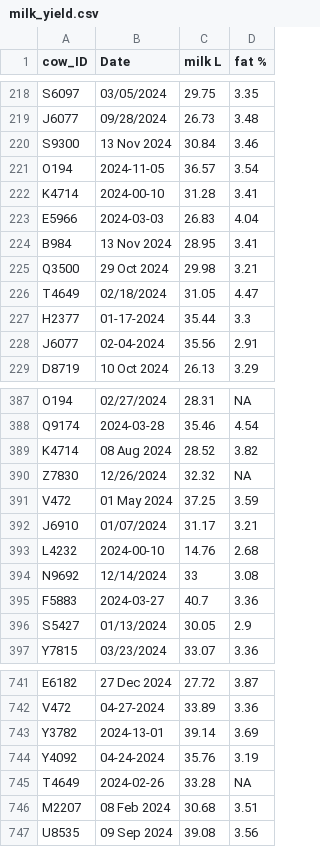
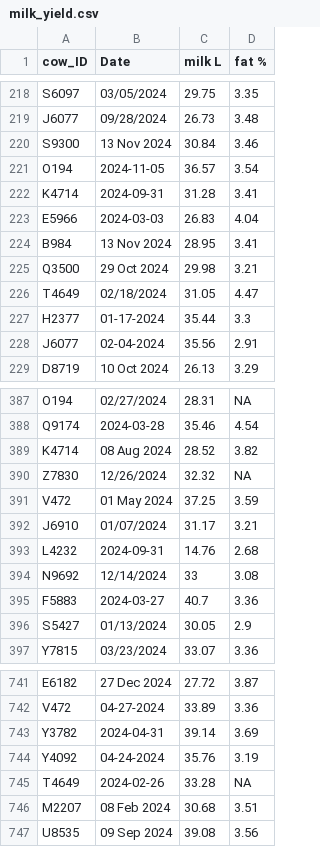
Before and after one commit to amantaya/Data-Wrangling-Guest-Lecture, a CSV file: data/raw/milk_yield.csv, drawn as a sheet; only a part is shown, gaps mark what is left out.

Commit message:
data: update invalid date samples in milk_df to include new formats
Make the invalid dates a little less obvious.

```diff
--- a/data/raw/milk_yield.csv
+++ b/data/raw/milk_yield.csv
@@ -221,3 +221,3 @@
 "O194","2024-11-05",36.57,3.54
-"K4714","2024-00-10",31.28,3.41
+"K4714","2024-09-31",31.28,3.41
 "E5966","2024-03-03",26.83,4.04
@@ -392,3 +392,3 @@
 "J6910","01/07/2024",31.17,3.21
-"L4232","2024-00-10",14.76,2.68
+"L4232","2024-09-31",14.76,2.68
 "N9692","12/14/2024",33,3.08
@@ -742,3 +742,3 @@
 "V472","04-27-2024",33.89,3.36
-"Y3782","2024-13-01",39.14,3.69
+"Y3782","2024-04-31",39.14,3.69
 "Y4092","04-24-2024",35.76,3.19
```
